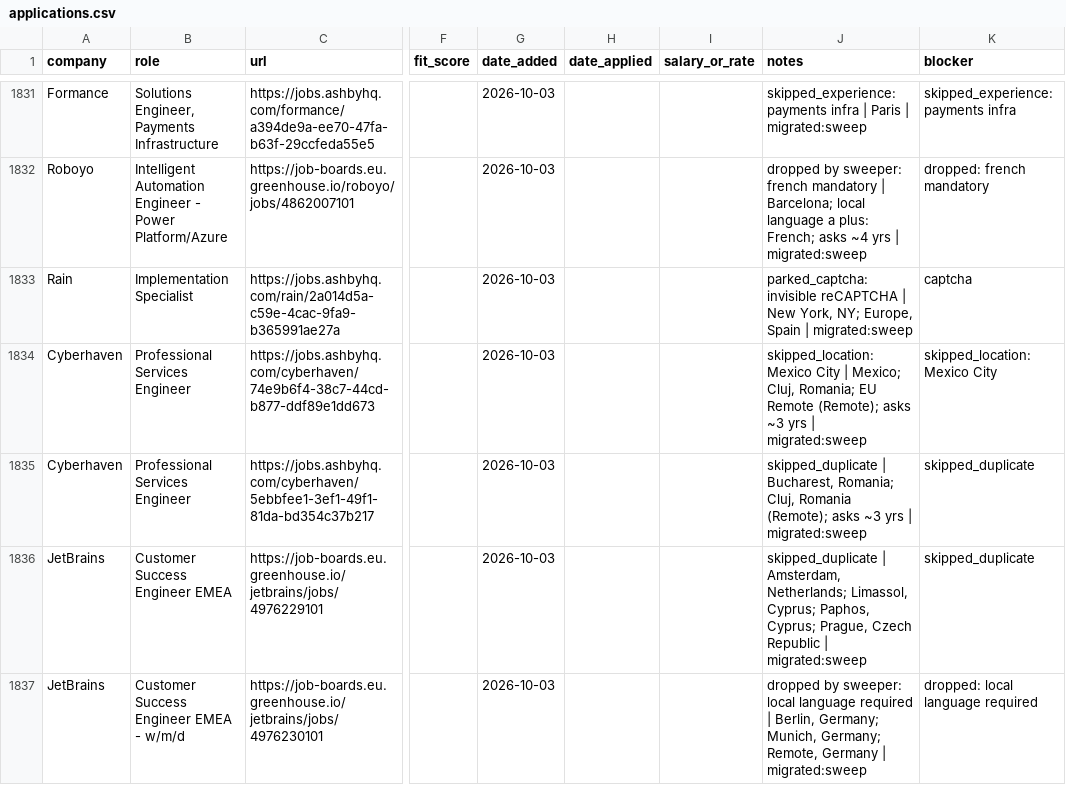
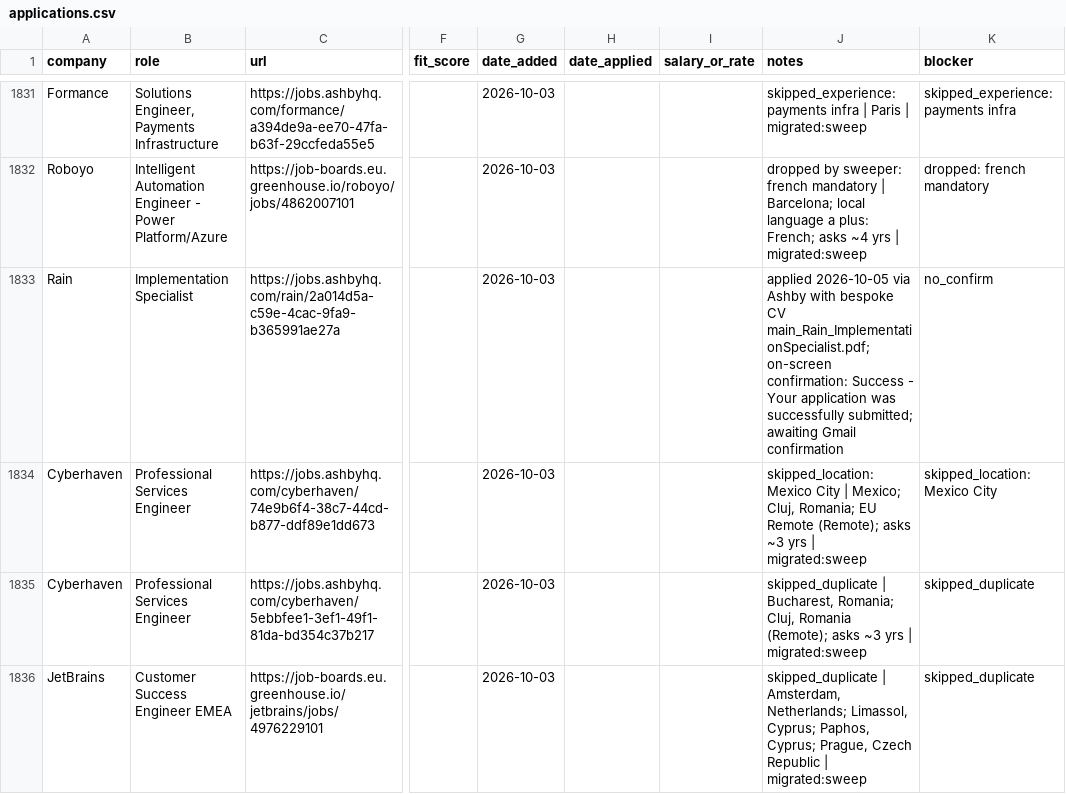
Before and after one commit to prab-gupta/job-hunt, a CSV file: applications.csv, drawn as a sheet; only a part is shown, gaps mark what is left out; the shorter side is filled out with more unchanged rows; the diff names each change by its address in the sheet, - before the commit and + after, or states it on an @@ line.

Commit message:
Submit Rain Implementation Specialist (Ashby) after captcha solved

```diff
--- a/applications.csv
+++ b/applications.csv
-J1833 (notes): parked_captcha: invisible reCAPTCHA | New York, NY; Europe, Spain | migrated:sweep
+J1833 (notes): applied 2026-10-05 via Ashby with bespoke CV main_Rain_ImplementationSpecialist.pdf; on-screen confirmation: Success - Your application was successfully submitted; awaiting Gmail confirmation
-K1833 (blocker): captcha
+K1833 (blocker): no_confirm
```
Also changed, not shown: data/csvs/applications.csv, loop/applications.csv, 3 other files.
